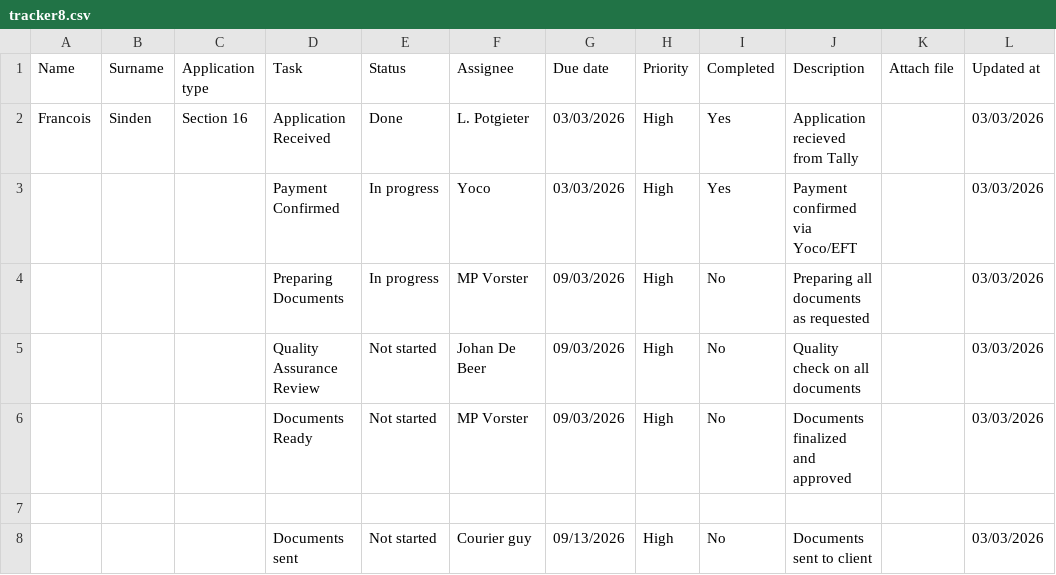
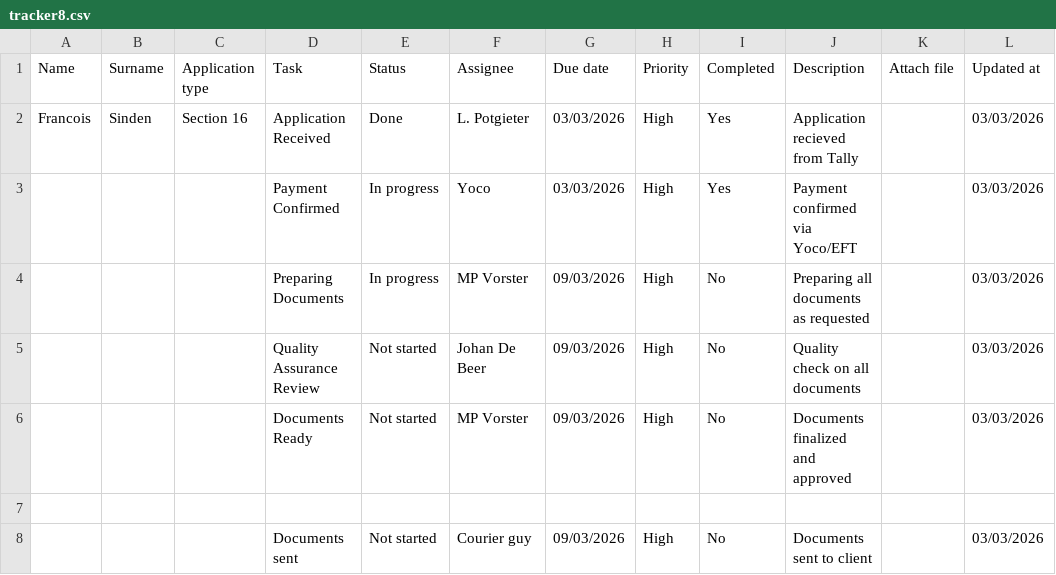
Before and after one commit to johandebeer21/Tracker-Demo, a CSV file: tracker8.csv, drawn as a sheet; only a part is shown; the diff names each change by its address in the sheet, - before the commit and + after, or states it on an @@ line.

Commit message:
Update tracker8.csv

```diff
--- a/tracker8.csv
+++ b/tracker8.csv
-G8 (Due date): 09/13/2026
+G8 (Due date): 09/03/2026
```
